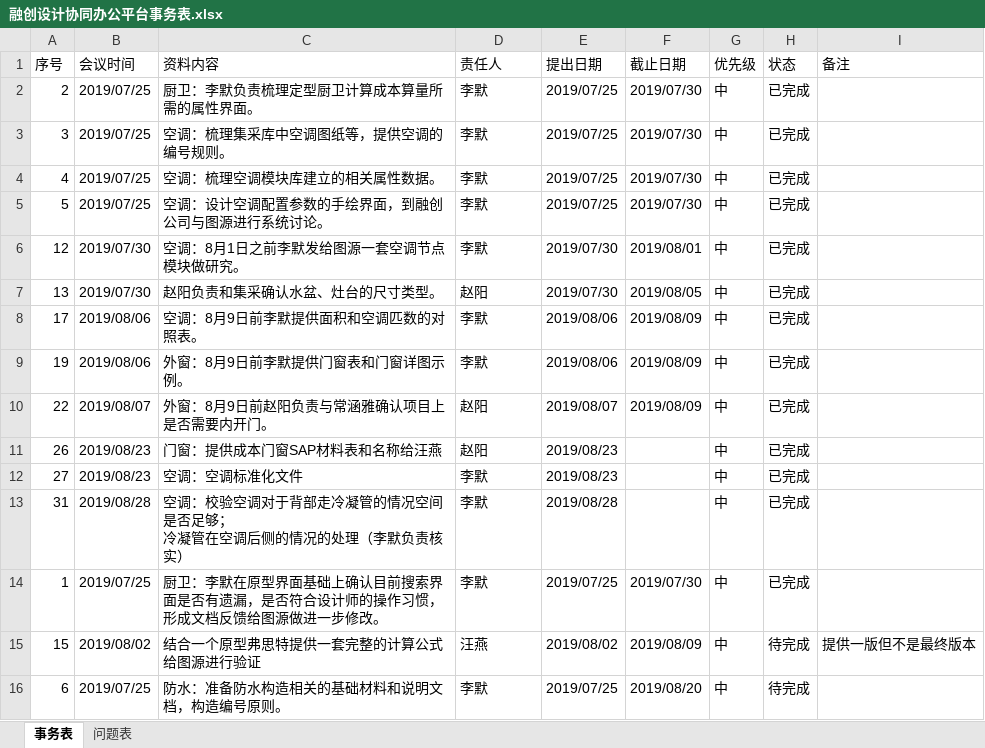
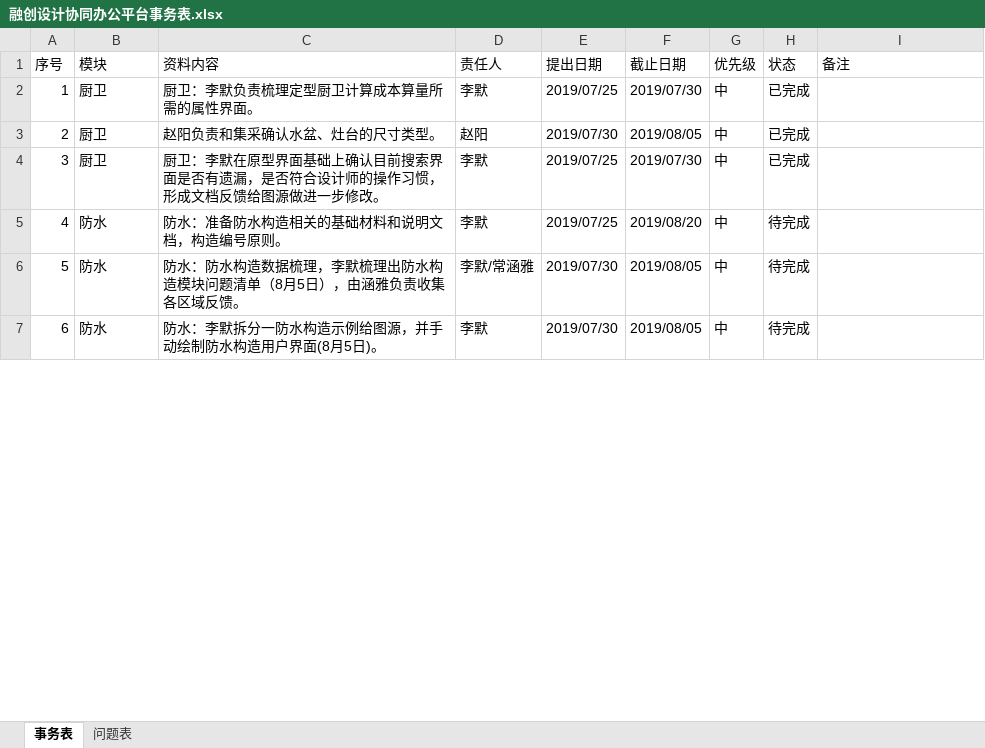
Before and after one commit to HanDefu/SunacCoordination, an Excel workbook: Doc/问题清单/融创设计协同办公平台事务表.xlsx, sheet 事务表, drawn as a sheet; only a part is shown; values as stored, in another font and other column widths than the file's, no cell formats; conditional formats not drawn; removed rows and columns are numbered as before the commit, all else as after; ↵ is a line break in a cell; the diff covers the shown part only; the diff names each change by its address in the sheet, - before the commit and + after, or states it on an @@ line.

```diff
--- a/Doc/问题清单/融创设计协同办公平台事务表.xlsx (sheet 事务表)
+++ b/Doc/问题清单/融创设计协同办公平台事务表.xlsx (sheet 事务表)
-B1: 会议时间
+B1: 模块
+row 2: 1 | 厨卫 | 厨卫：李默负责梳理定型厨卫计算成本算量所需的属性界面。 | 李默 | 2019/07/25 | 2019/07/30 | 中 | 已完成
-B3:B4 (模块): 2019/07/25
+B3:B4 (模块): 厨卫
-C3 (资料内容): 厨卫：李默负责梳理定型厨卫计算成本算量所需的属性界面。
+C3 (资料内容): 赵阳负责和集采确认水盆、灶台的尺寸类型。
-D3 (责任人): 李默
+D3 (责任人): 赵阳
-E3 (提出日期): 2019/07/25
+E3 (提出日期): 2019/07/30
-F3 (截止日期): 2019/07/30
+F3 (截止日期): 2019/08/05
-C4 (资料内容): 空调：梳理集采库中空调图纸等，提供空调的编号规则。
+C4 (资料内容): 厨卫：李默在原型界面基础上确认目前搜索界面是否有遗漏，是否符合设计师的操作习惯，形成文档反馈给图源做进一步修改。
-B5:B6 (模块): 2019/07/25
+B5:B6 (模块): 防水
-C5 (资料内容): 空调：梳理空调模块库建立的相关属性数据。
+C5 (资料内容): 防水：准备防水构造相关的基础材料和说明文档，构造编号原则。
-F5 (截止日期): 2019/07/30
+F5 (截止日期): 2019/08/20
-H5:H6 (状态): 已完成
+H5:H6 (状态): 待完成
-C6 (资料内容): 空调：设计空调配置参数的手绘界面，到融创公司与图源进行系统讨论。
+C6 (资料内容): 防水：防水构造数据梳理，李默梳理出防水构造模块问题清单（8月5日），由涵雅负责收集各区域反馈。
-D6 (责任人): 李默
+D6 (责任人): 李默/常涵雅
-E6 (提出日期): 2019/07/25
+E6 (提出日期): 2019/07/30
-F6 (截止日期): 2019/07/30
+F6 (截止日期): 2019/08/05
-row 6: 12 | 2019/07/30 | 空调：8月1日之前李默发给图源一套空调节点模块做研究。 | 李默 | 2019/07/30 | 2019/08/01 | 中 | 已完成
-row 7: 13 | 2019/07/30 | 赵阳负责和集采确认水盆、灶台的尺寸类型。 | 赵阳 | 2019/07/30 | 2019/08/05 | 中 | 已完成
-row 8: 17 | 2019/08/06 | 空调：8月9日前李默提供面积和空调匹数的对照表。 | 李默 | 2019/08/06 | 2019/08/09 | 中 | 已完成
-row 9: 19 | 2019/08/06 | 外窗：8月9日前李默提供门窗表和门窗详图示例。 | 李默 | 2019/08/06 | 2019/08/09 | 中 | 已完成
-row 10: 22 | 2019/08/07 | 外窗：8月9日前赵阳负责与常涵雅确认项目上是否需要内开门。 | 赵阳 | 2019/08/07 | 2019/08/09 | 中 | 已完成
-row 11: 26 | 2019/08/23 | 门窗：提供成本门窗SAP材料表和名称给汪燕 | 赵阳 | 2019/08/23 |  | 中 | 已完成
-row 12: 27 | 2019/08/23 | 空调：空调标准化文件 | 李默 | 2019/08/23 |  | 中 | 已完成
-row 13: 31 | 2019/08/28 | 空调：校验空调对于背部走冷凝管的情况空间是否足够； ↵ 冷凝管在空调后侧的情况的处理（李默负责核实） | 李默 | 2019/08/28 |  | 中 | 已完成
-row 14: 1 | 2019/07/25 | 厨卫：李默在原型界面基础上确认目前搜索界面是否有遗漏，是否符合设计师的操作习惯，形成文档反馈给图源做进一步修改。 | 李默 | 2019/07/25 | 2019/07/30 | 中 | 已完成
-row 15: 15 | 2019/08/02 | 结合一个原型弗思特提供一套完整的计算公式给图源进行验证 | 汪燕 | 2019/08/02 | 2019/08/09 | 中 | 待完成 | 提供一版但不是最终版本
-B7 (模块): 2019/07/25
+B7 (模块): 防水
-C7 (资料内容): 防水：准备防水构造相关的基础材料和说明文档，构造编号原则。
+C7 (资料内容): 防水：李默拆分一防水构造示例给图源，并手动绘制防水构造用户界面(8月5日)。
-E7 (提出日期): 2019/07/25
+E7 (提出日期): 2019/07/30
-F7 (截止日期): 2019/08/20
+F7 (截止日期): 2019/08/05
```
Also changed, not shown: 9 added rows, 1 removed row and 85 edited cells elsewhere in this sheet, sheet 问题表, cell formats, Doc/融创接口/设计协同项目/设计协同项目PI&ESB接口需求清单.xlsx, 21 other files.
